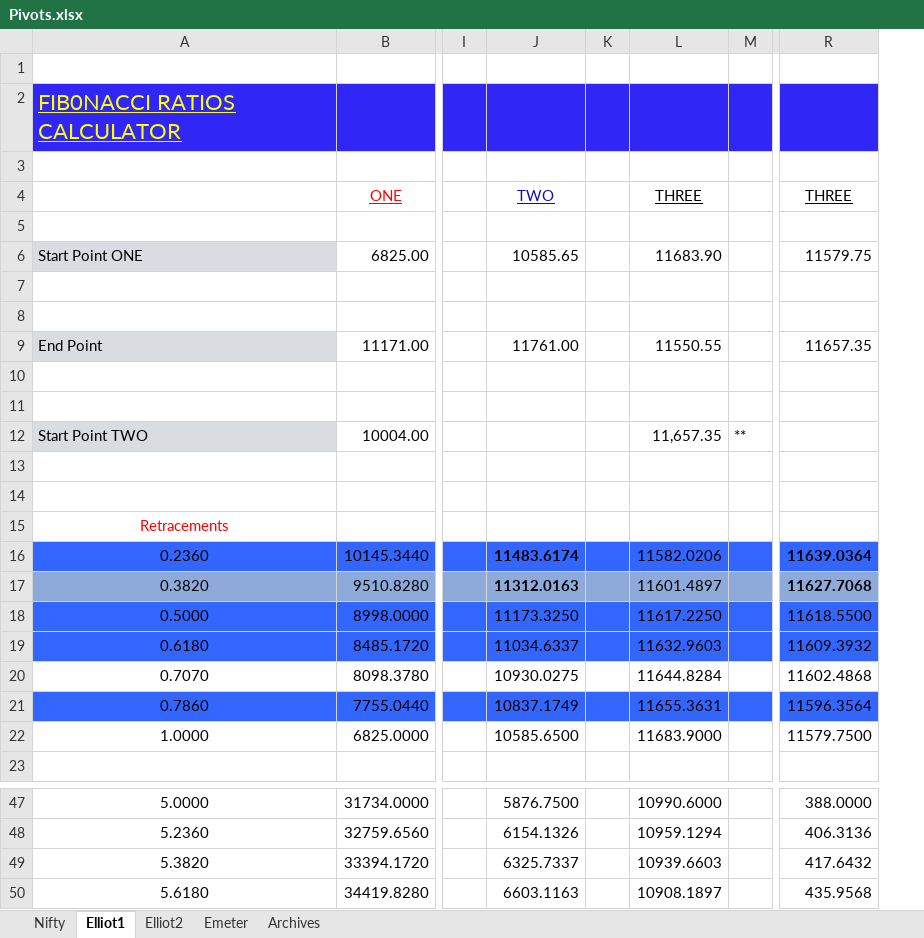
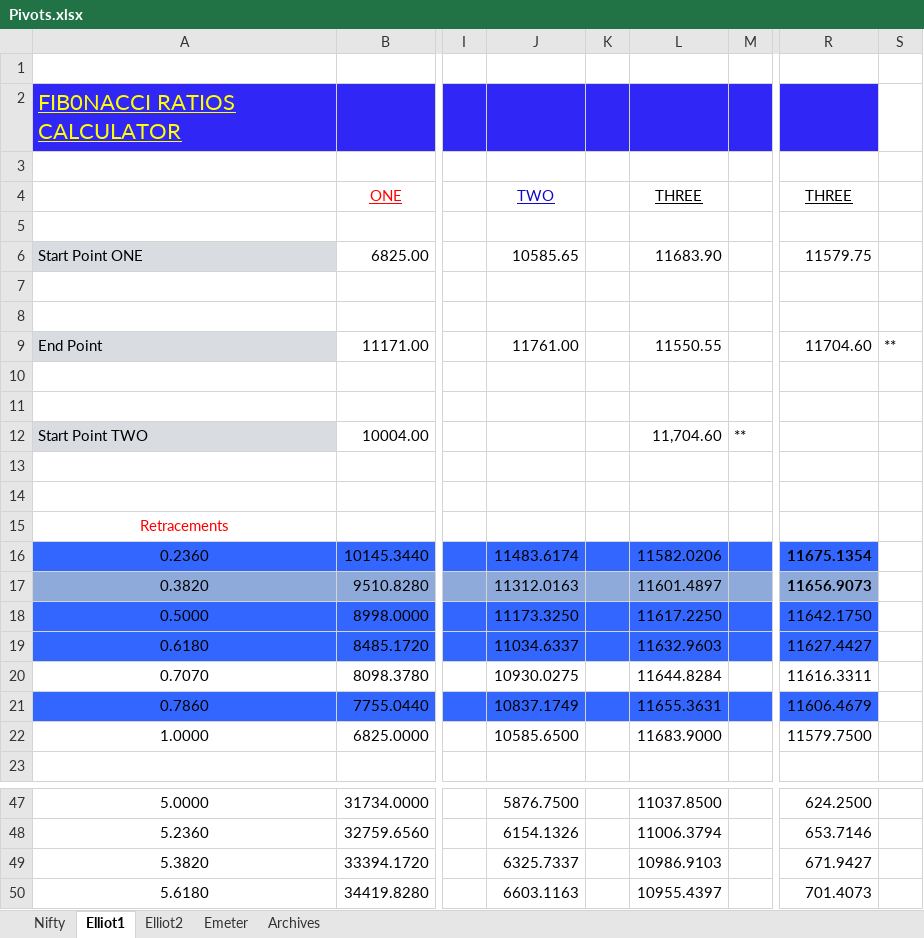
Before and after one commit to anbumaran/stocks, an Excel workbook: Pivots.xlsx, sheet Elliot1, drawn as a sheet; only a part is shown, gaps mark what is left out; values as stored, in another font and other column widths than the file's, no borders; removed rows and columns are numbered as before the commit, all else as after; the diff covers the shown part only; the diff names each change by its address in the sheet, - before the commit and + after, or states it on an @@ line.

```diff
--- a/Pivots.xlsx (sheet Elliot1)
+++ b/Pivots.xlsx (sheet Elliot1)
-column R, rows 4-22: THREE |  | 11579.75 |  |  | 11657.35 |  |  |  |  |  |  | 11639.0364 | 11627.7068 | 11618.5500 | 11609.3932 | 11602.4868 | 11596.3564 | 11579.7500; rows 47-50: 388.0000 | 406.3136 | 417.6432 | 435.9568
+column R, rows 4-22: THREE |  | 11579.75 |  |  | 11704.60 |  |  |  |  |  |  | 11675.1354 | 11656.9073 | 11642.1750 | 11627.4427 | 11616.3311 | 11606.4679 | 11579.7500; rows 47-50: 624.2500 | 653.7146 | 671.9427 | 701.4073
+column S, row 9: **
-L12: 11,657.35
+L12: 11,704.60
-J16:J17 bold: on
+J16:J17 bold: off
-L47: 10990.6000
+L47: 11037.8500
-L48: 10959.1294
+L48: 11006.3794
-L49: 10939.6603
+L49: 10986.9103
-L50: 10908.1897
+L50: 10955.4397
```
Also changed, not shown: 22 edited cells and cell formats elsewhere in this sheet, sheet Nifty, formulas that keep their value, hidden cells.
